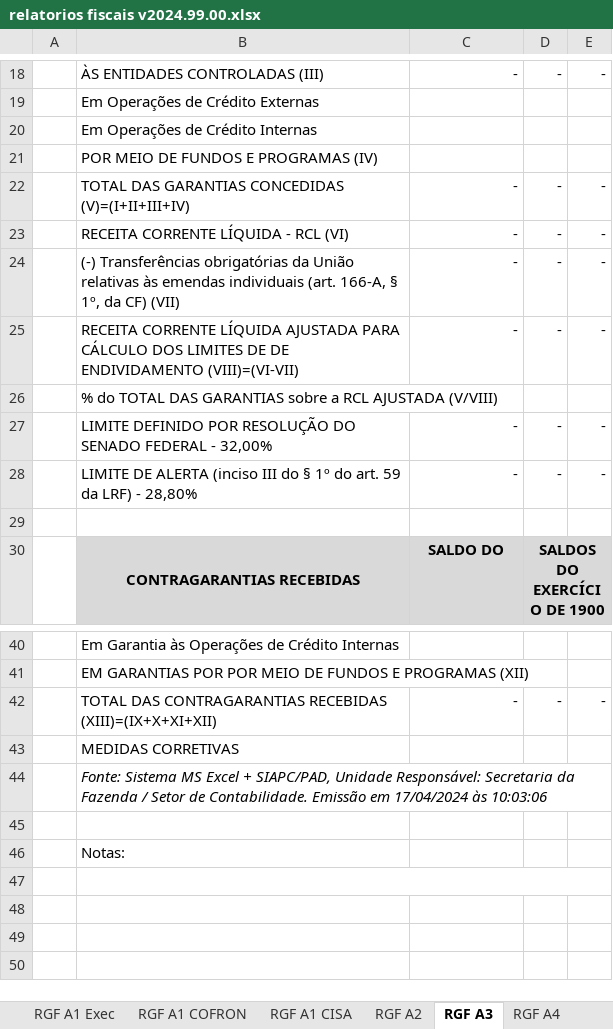
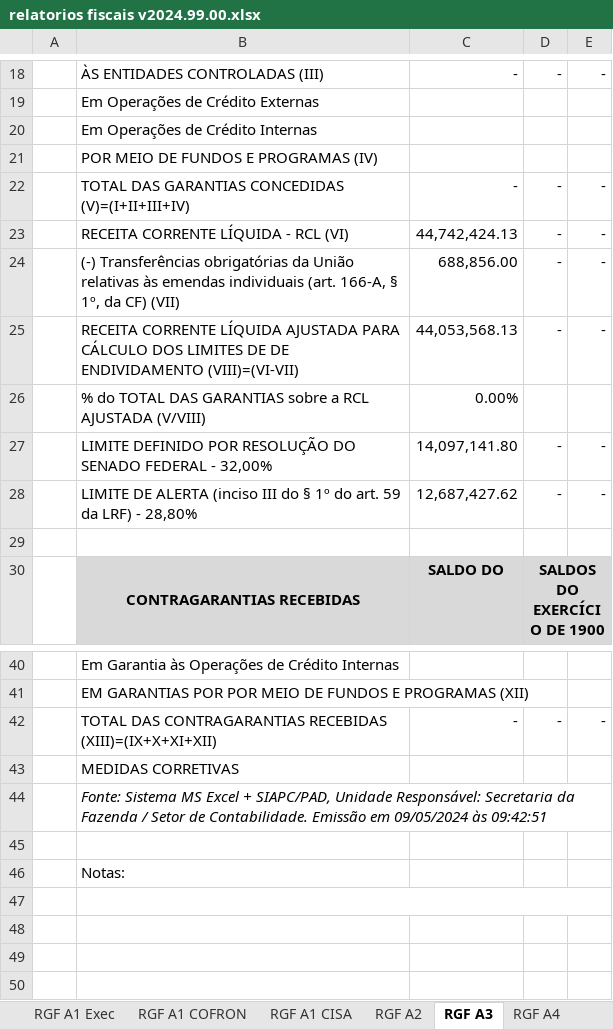
Before and after one commit to everton3x/rptgen, an Excel workbook: tpl/relatorios fiscais v2024.99.00.xlsx, sheet RGF A3, drawn as a sheet; only a part is shown, gaps mark what is left out; values as stored, in another font and other column widths than the file's, no borders; the diff names each change by its address in the sheet, - before the commit and + after, or states it on an @@ line.

```diff
--- a/tpl/relatorios fiscais v2024.99.00.xlsx (sheet RGF A3)
+++ b/tpl/relatorios fiscais v2024.99.00.xlsx (sheet RGF A3)
-C23: -
+C23: 44,742,424.13
-C24: -
+C24: 688,856.00
-C25: -
+C25: 44,053,568.13
-C26: (empty)
+C26: 0.00%
-C27: -
+C27: 14,097,141.80
-C28: -
+C28: 12,687,427.62
-B44: …Emissão em 17/04/2024 às 10:03:06
+B44: …Emissão em 09/05/2024 às 09:42:51
```
Also changed, not shown: sheet Consórcios Despesas, sheet RREO A8, sheet RGF A2, sheet RGF A1 Exec Terceirização, sheet Valores manuais, sheet RGF A6 Leg 2 Sem, 28 more sheets, auxiliar/consorcios.xlsx, 2 other files.
